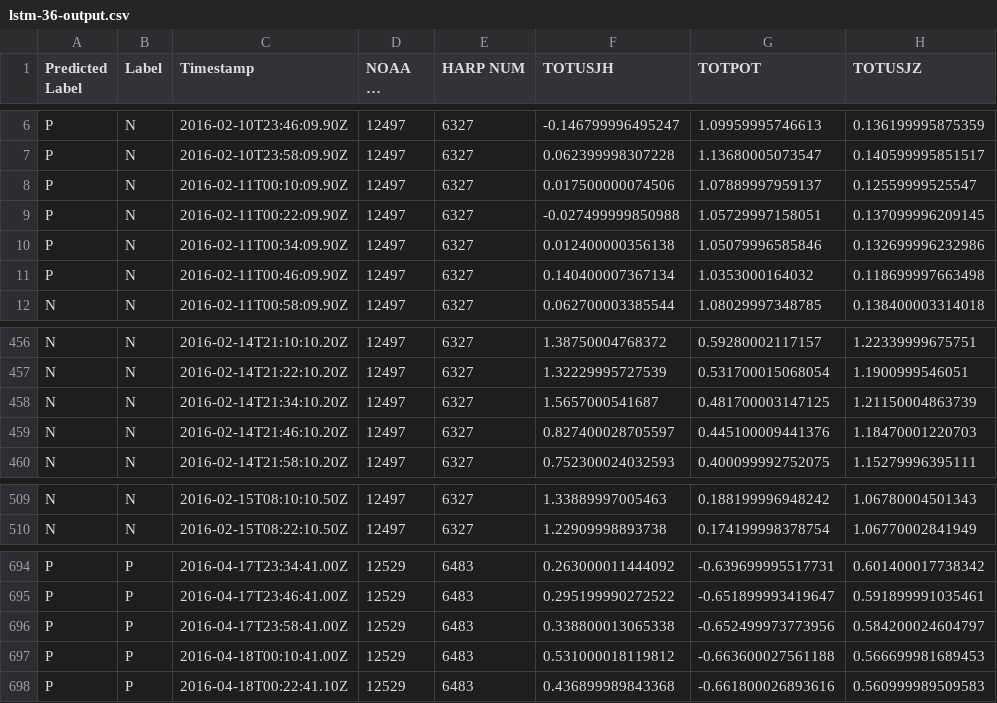
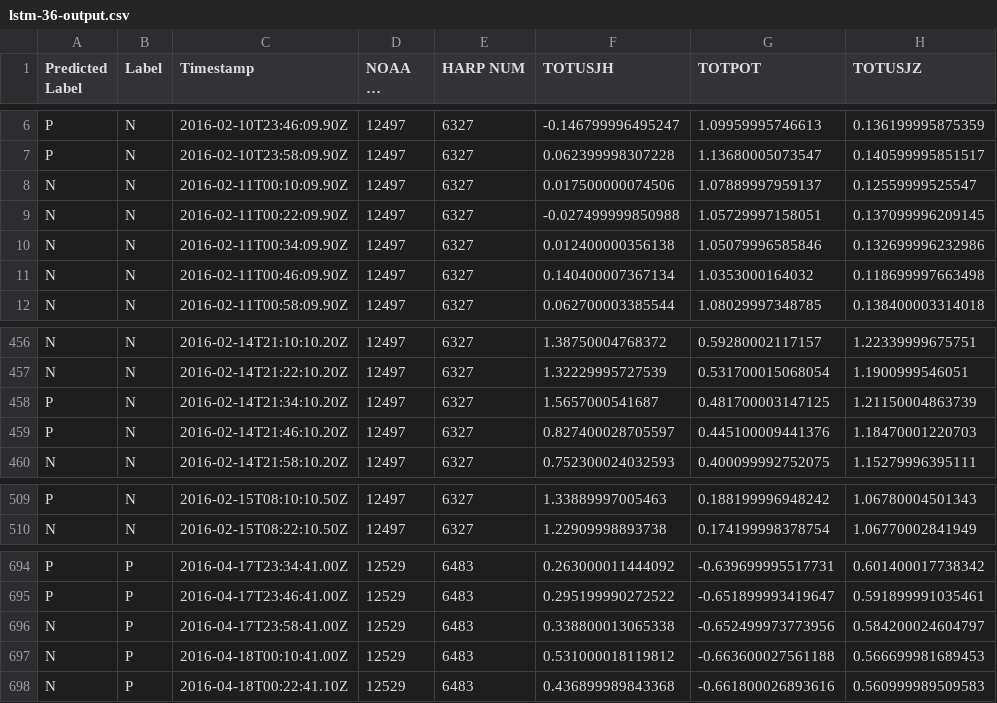
Before and after one commit to deepsuncode/RNN-CME-prediction, a CSV file: CMEpredict/lstm-36-output.csv, drawn as a sheet; only a part is shown, gaps mark what is left out; long unchanged cells end in …; the diff covers the shown part only; the diff names each change by its address in the sheet, - before the commit and + after, or states it on an @@ line.

```diff
--- a/CMEpredict/lstm-36-output.csv
+++ b/CMEpredict/lstm-36-output.csv
-A8:A11 (Predicted Label): P
+A8:A11 (Predicted Label): N
-A458:A459 (Predicted Label): N
+A458:A459 (Predicted Label): P
-A509 (Predicted Label): N
+A509 (Predicted Label): P
-A696:A698 (Predicted Label): P
+A696:A698 (Predicted Label): N
```
Also changed, not shown: 52 edited cells elsewhere in this file, CMEpredict/gru-12-output.csv, CMEpredict/gru-60-output.csv, 7 other files.
